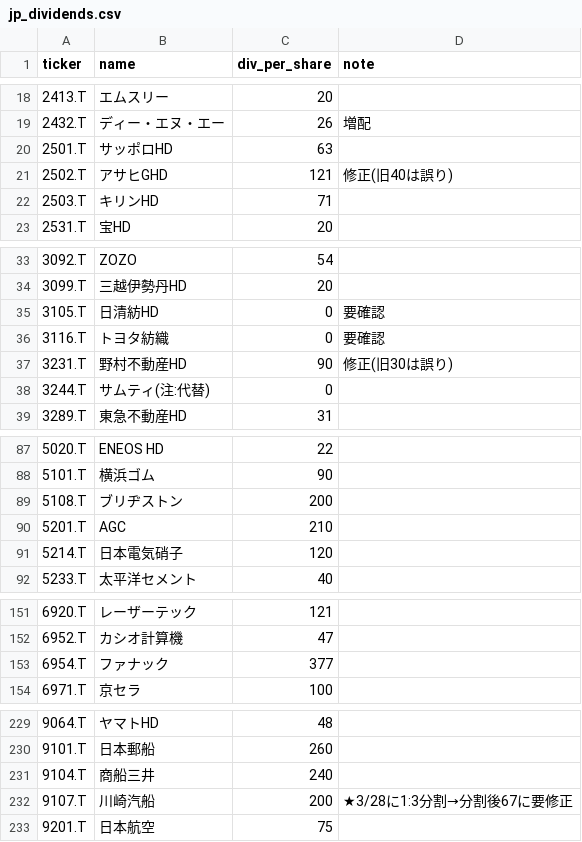
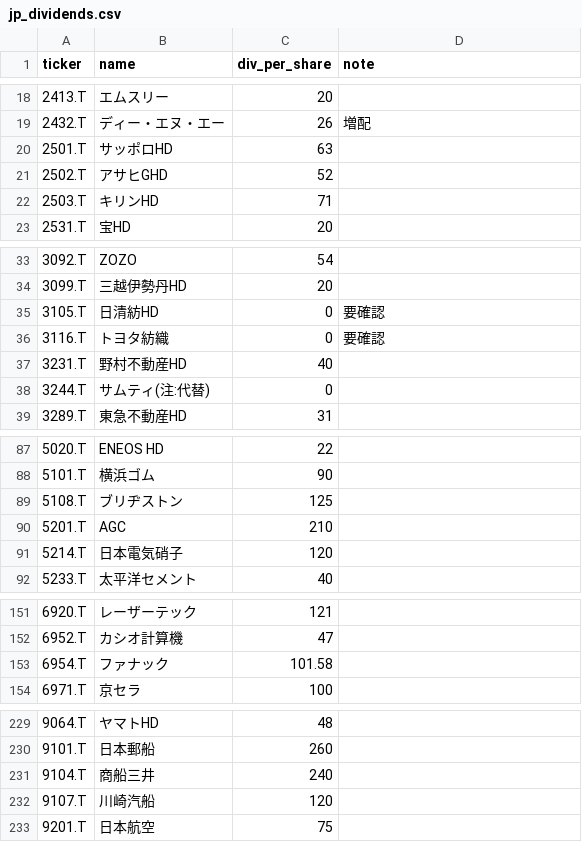
Before and after one commit to okanemochi-banzai/nikkei225-screener, a CSV file: jp_dividends.csv, drawn as a sheet; only a part is shown, gaps mark what is left out; the diff covers the shown part only.

Commit message:
Update jp_dividends.csv

```diff
--- a/jp_dividends.csv
+++ b/jp_dividends.csv
@@ -20,3 +20,3 @@ ticker,name,div_per_share,note
 2501.T,サッポロHD,63,
-2502.T,アサヒGHD,121,修正(旧40は誤り)
+2502.T,アサヒGHD,52,
 2503.T,キリンHD,71,
@@ -36,3 +36,3 @@ ticker,name,div_per_share,note
 3116.T,トヨタ紡織,0,要確認
-3231.T,野村不動産HD,90,修正(旧30は誤り)
+3231.T,野村不動産HD,40,
 3244.T,サムティ(注:代替),0,
@@ -88,3 +88,3 @@ ticker,name,div_per_share,note
 5101.T,横浜ゴム,90,
-5108.T,ブリヂストン,200,
+5108.T,ブリヂストン,125,
 5201.T,AGC,210,
@@ -152,3 +152,3 @@ ticker,name,div_per_share,note
 6952.T,カシオ計算機,47,
-6954.T,ファナック,377,
+6954.T,ファナック,101.58,
 6971.T,京セラ,100,
@@ -231,3 +231,3 @@ ticker,name,div_per_share,note
 9104.T,商船三井,240,
-9107.T,川崎汽船,200,★3/28に1:3分割→分割後67に要修正
+9107.T,川崎汽船,120,
 9201.T,日本航空,75,
```
Also changed, not shown: 2 edited cells elsewhere in this file.
